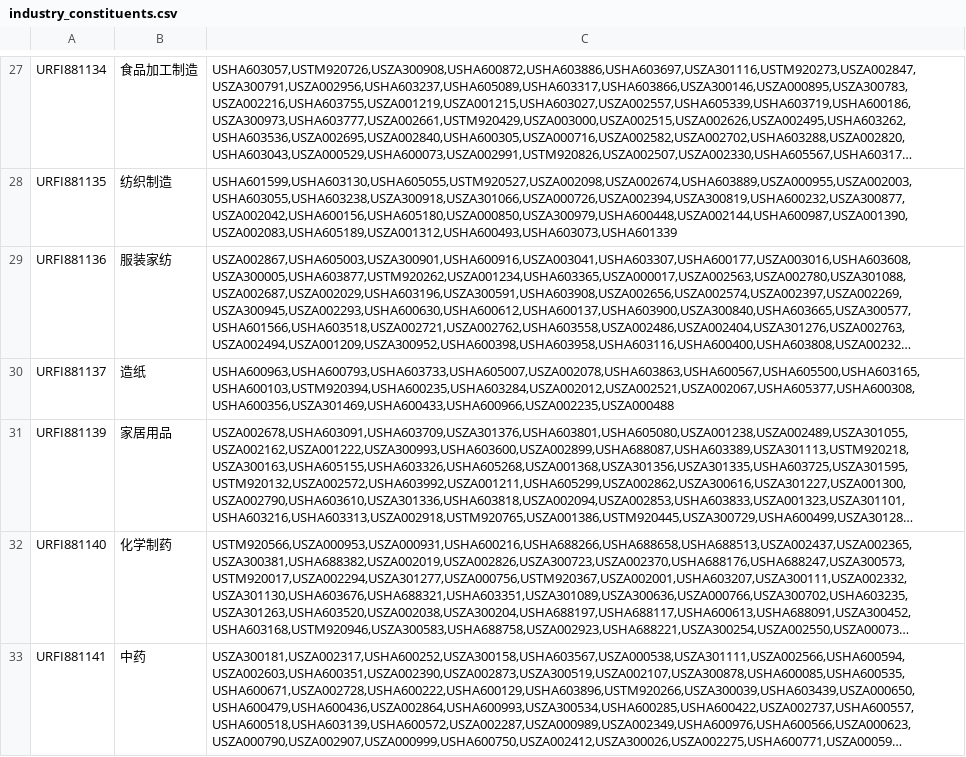
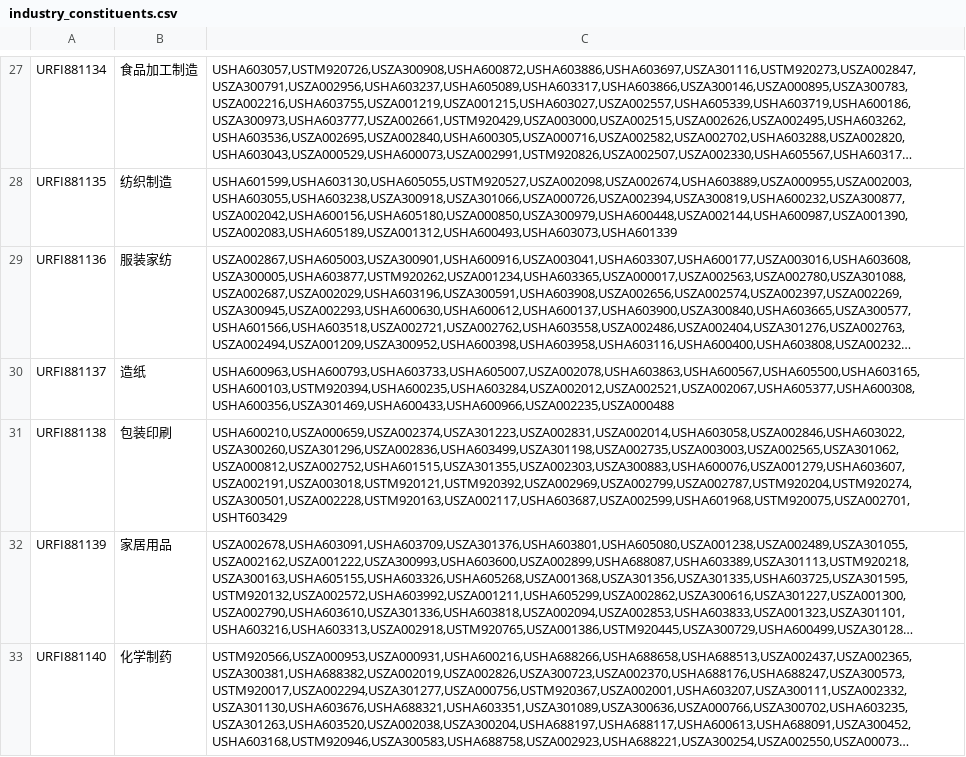
Before and after one commit to wooluo/thsdk, a CSV file: data/industry_constituents.csv, drawn as a sheet; only a part is shown, gaps mark what is left out; the shorter side is filled out with more unchanged rows; long unchanged cells end in …; the diff names each change by its address in the sheet, - before the commit and + after, or states it on an @@ line.

```diff
--- a/data/industry_constituents.csv
+++ b/data/industry_constituents.csv
+row 31: URFI881138 | 包装印刷 | USHA600210,USZA000659,USZA002374,USZA301223,USZA002831,USZA002014,USHA603058,USZA002846,USHA603022,USZA300260,USZA301296,USZA002836,USHA603499,USZA301198,USZA002735,USZA003003,USZA002565,USZA301062,USZA000812,USZA002752,USHA601515,USZA301355,USZA002303,USZA300883,USHA600076,USZA001279,USHA603607,USZA002191,USZA003018,USTM920121,USTM920392,USZA002969,USZA002799,USZA002787,USTM920204,USTM920274,USZA300501,USZA002228,USTM920163,USZA002117,USHA603687,USZA002599,USHA601968,USTM920075,USZA002701,USHT603429
```
